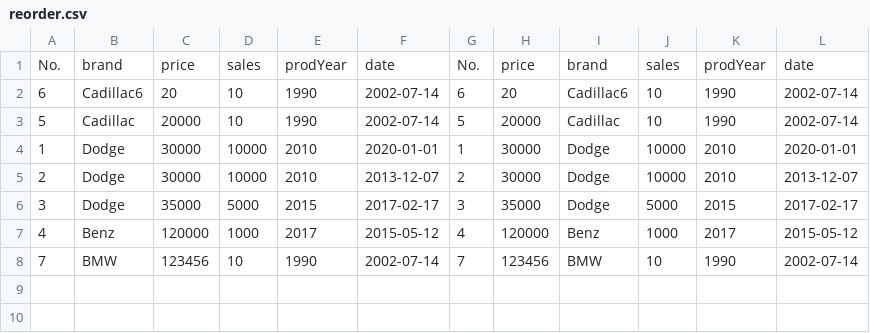
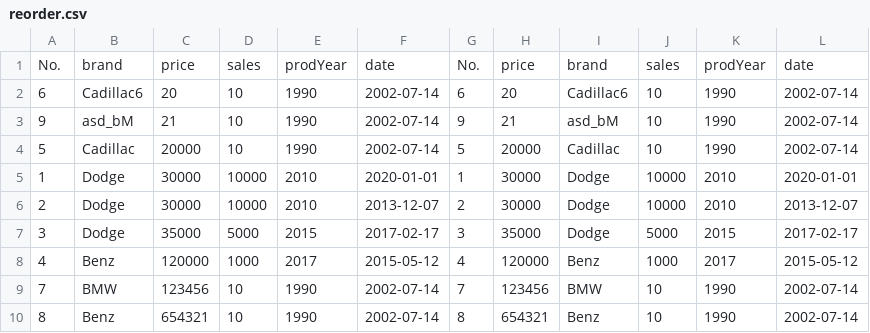
Before and after one commit to maryamsharifinia/createDsl, a CSV file: my_dsl/reorder.csv, drawn as a sheet.

```diff
--- a/my_dsl/reorder.csv
+++ b/my_dsl/reorder.csv
@@ -2,2 +2,3 @@ No.,brand,price,sales,prodYear,date,No.,price,brand,sales,prodYear,date
 6,Cadillac6,20,10,1990,2002-07-14,6,20,Cadillac6,10,1990,2002-07-14
+9,asd_bM,21,10,1990,2002-07-14,9,21,asd_bM,10,1990,2002-07-14
 5,Cadillac,20000,10,1990,2002-07-14,5,20000,Cadillac,10,1990,2002-07-14
@@ -8 +9,2 @@ No.,brand,price,sales,prodYear,date,No.,price,brand,sales,prodYear,date
 7,BMW,123456,10,1990,2002-07-14,7,123456,BMW,10,1990,2002-07-14
+8,Benz,654321,10,1990,2002-07-14,8,654321,Benz,10,1990,2002-07-14
```
Also changed, not shown: my_dsl/add_col.csv, my_dsl/add_col_named.csv, 12 other files.
